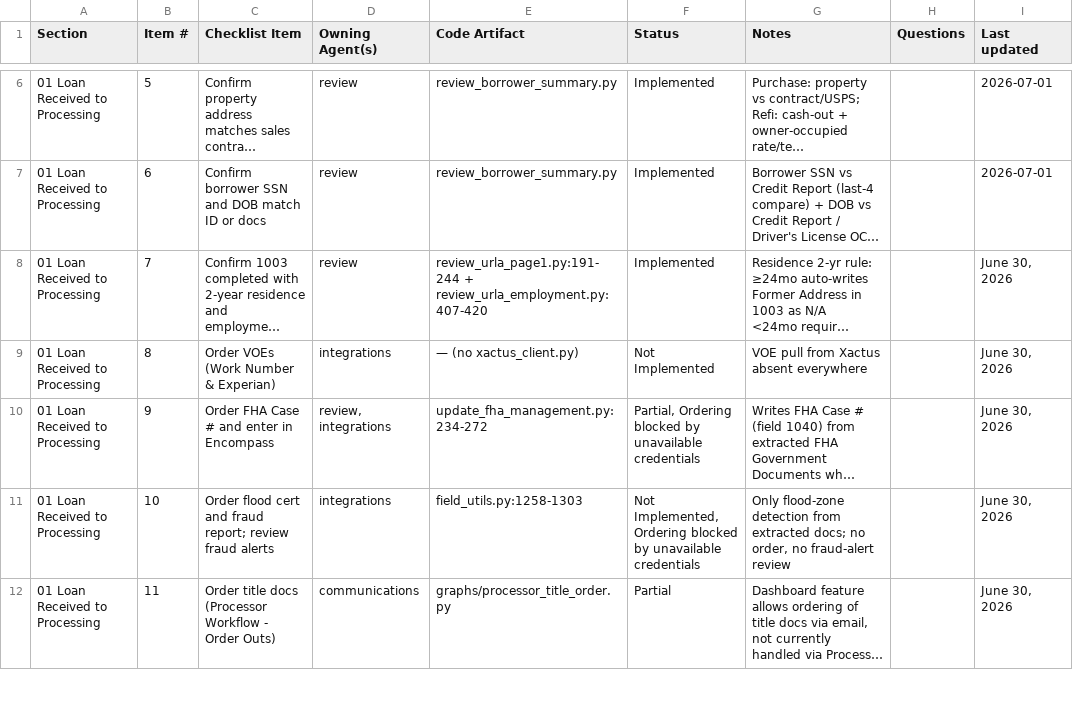
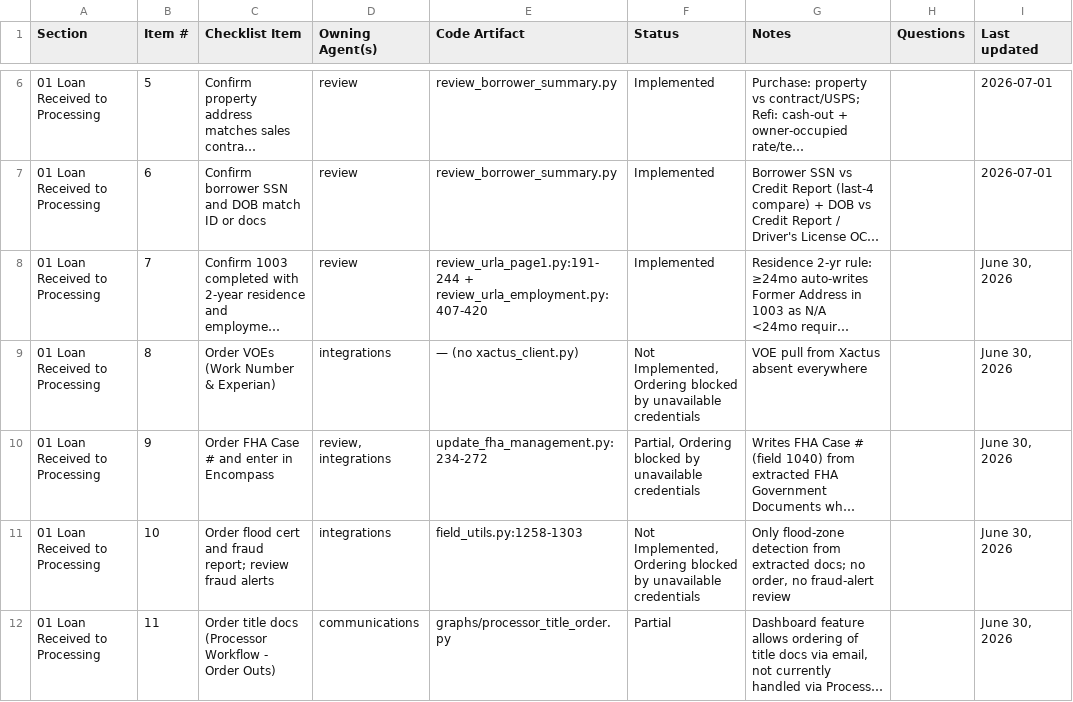
Before and after one commit to FintorAI/processor-assistant-review, a CSV file: docs/processor_checklist_code_reality.csv, drawn as a sheet; only a part is shown, gaps mark what is left out; long unchanged cells end in …; the diff covers the shown part only; the diff names each change by its address in the sheet, - before the commit and + after, or states it on an @@ line.

```diff
--- a/docs/processor_checklist_code_reality.csv
+++ b/docs/processor_checklist_code_reality.csv
-F9 (Status): Not Implemented
+F9 (Status): Not Implemented, Ordering blocked by unavailable credentials
```
Also changed, not shown: 3 edited cells elsewhere in this file, 5 other files.
